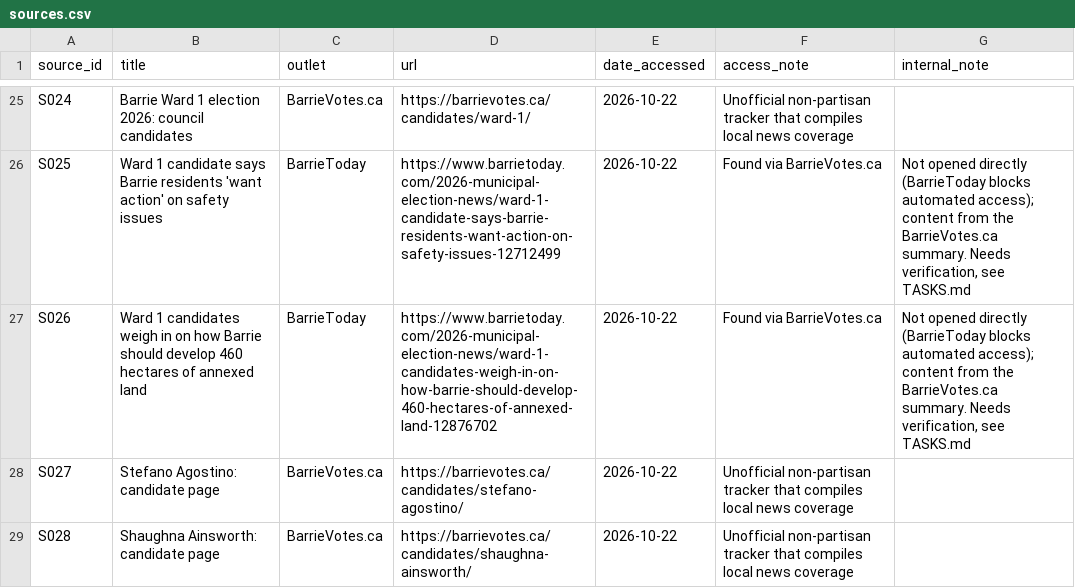
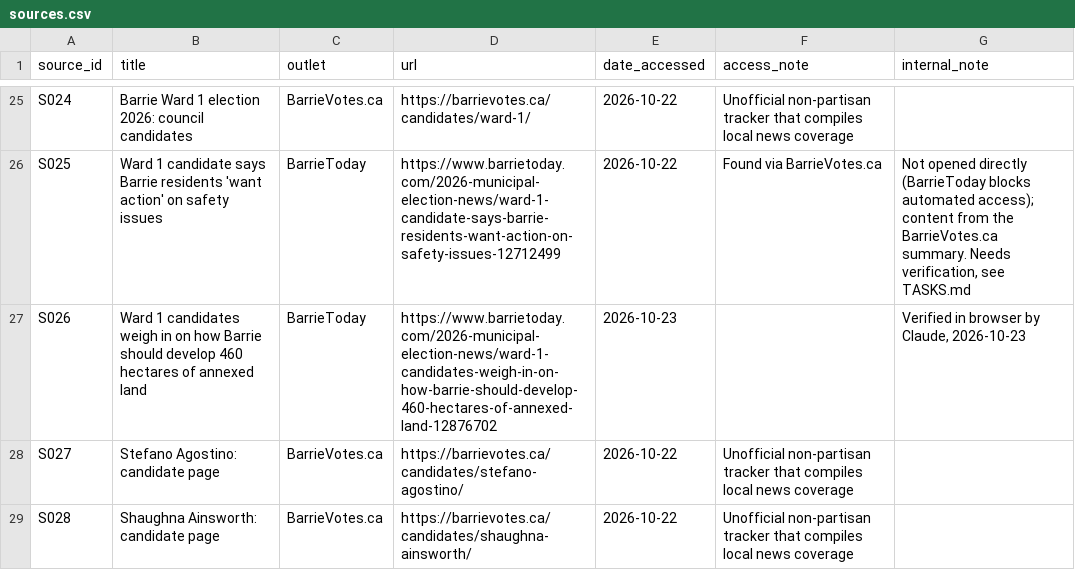
Before and after one commit to tenonic/barrie-election-2026, a CSV file: data/sources.csv, drawn as a sheet; only a part is shown, gaps mark what is left out.

```diff
--- a/data/sources.csv
+++ b/data/sources.csv
@@ -26,3 +26,3 @@ S024,Barrie Ward 1 election 2026: council candidates,BarrieVotes.ca,https://barr
 S025,Ward 1 candidate says Barrie residents 'want action' on safety issues,BarrieToday,https://www.barrietoday.com/2026-municipal-election-news/ward-1-candidate-says-barrie-residents-want-action-on-safety-issues-12712499,2026-10-22,Found via BarrieVotes.ca,"Not opened directly (BarrieToday blocks automated access); content from the BarrieVotes.ca summary. Needs verification, see TASKS.md"
-S026,Ward 1 candidates weigh in on how Barrie should develop 460 hectares of annexed land,BarrieToday,https://www.barrietoday.com/2026-municipal-election-news/ward-1-candidates-weigh-in-on-how-barrie-should-develop-460-hectares-of-annexed-land-12876702,2026-10-22,Found via BarrieVotes.ca,"Not opened directly (BarrieToday blocks automated access); content from the BarrieVotes.ca summary. Needs verification, see TASKS.md"
+S026,Ward 1 candidates weigh in on how Barrie should develop 460 hectares of annexed land,BarrieToday,https://www.barrietoday.com/2026-municipal-election-news/ward-1-candidates-weigh-in-on-how-barrie-should-develop-460-hectares-of-annexed-land-12876702,2026-10-23,,"Verified in browser by Claude, 2026-10-23"
 S027,Stefano Agostino: candidate page,BarrieVotes.ca,https://barrievotes.ca/candidates/stefano-agostino/,2026-10-22,Unofficial non-partisan tracker that compiles local news coverage,
```
Also changed, not shown: data/positions.csv, 1 other file.
